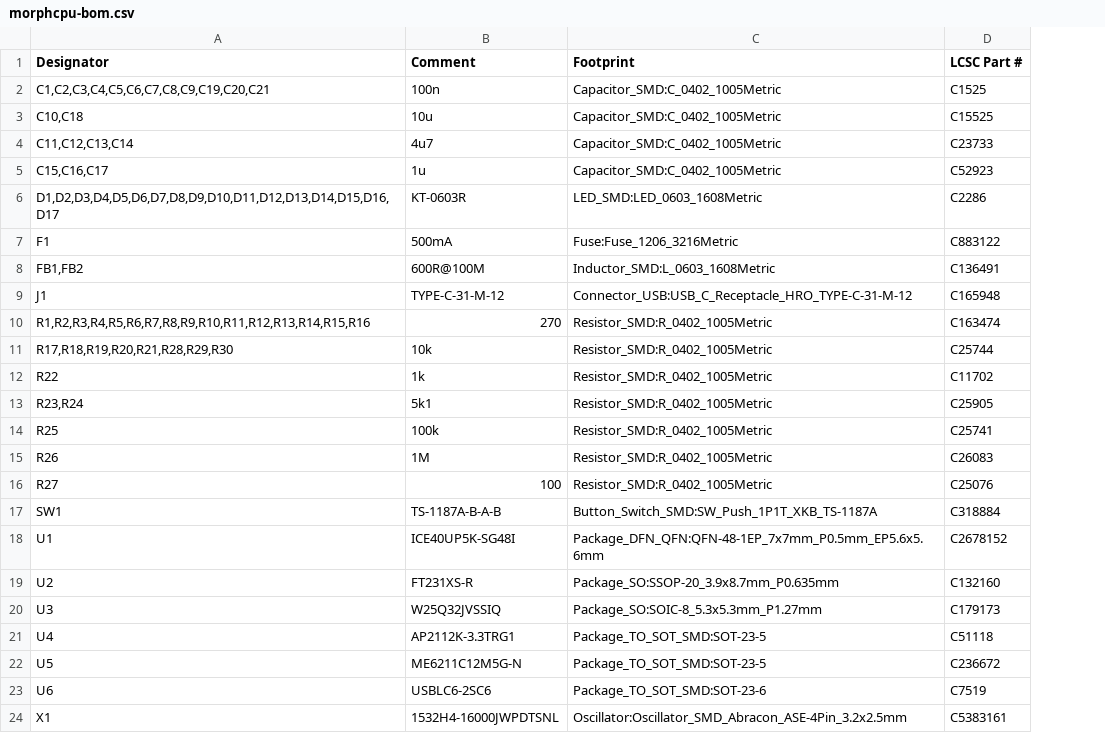
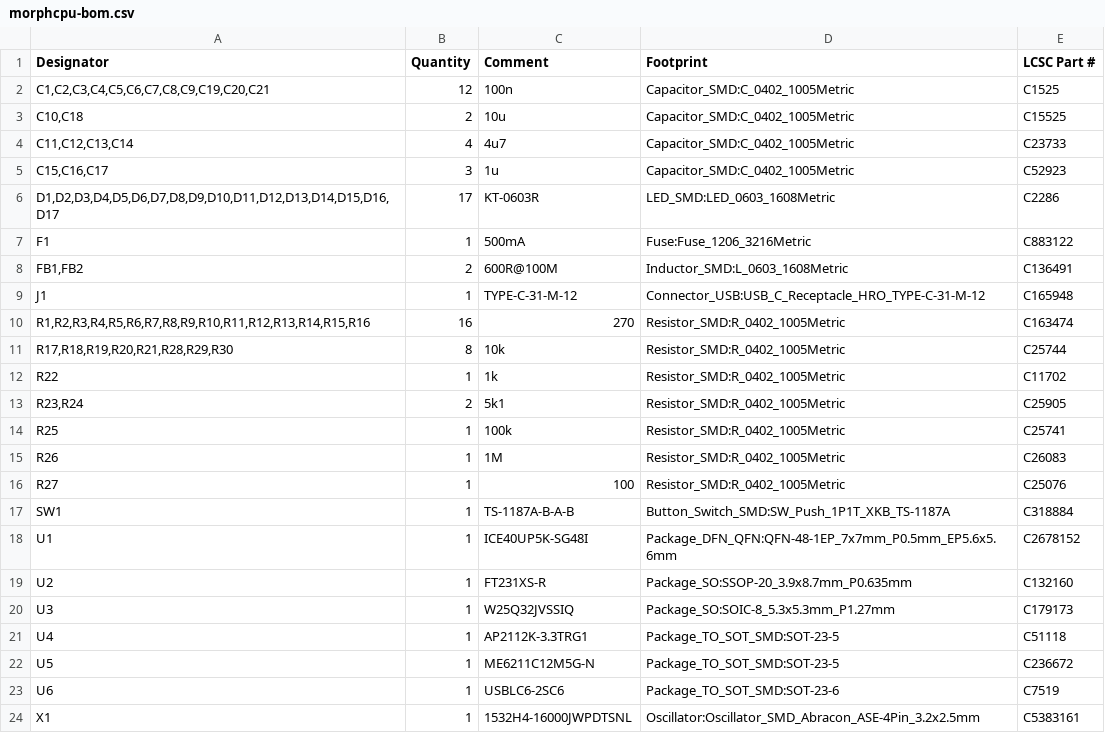
Before and after one commit to ranveerlabs/morphcpu, a CSV file: hardware/fab_output/morphcpu-bom.csv, drawn as a sheet; the diff names each change by its address in the sheet, - before the commit and + after, or states it on an @@ line.

Commit message:
bom qty column / seeed wouldnt take it

```diff
--- a/hardware/fab_output/morphcpu-bom.csv
+++ b/hardware/fab_output/morphcpu-bom.csv
+column B (Quantity), rows 2-24: 12 | 2 | 4 | 3 | 17 | 1 | 2 | 1 | 16 | 8 | 1 | 2 | 1 | 1 | 1 | 1 | 1 | 1 | 1 | 1 | 1 | 1 | 1
```
